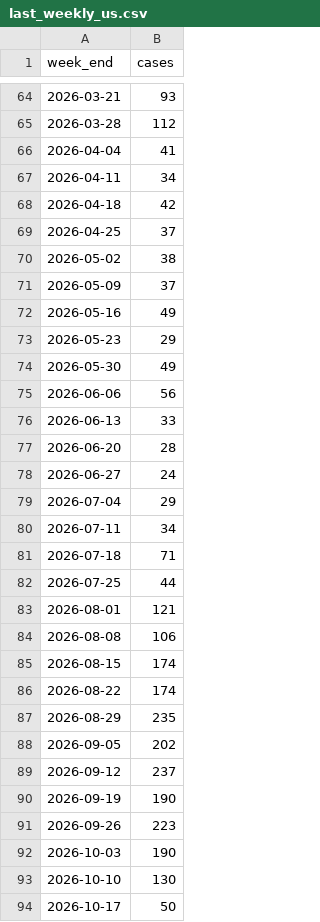
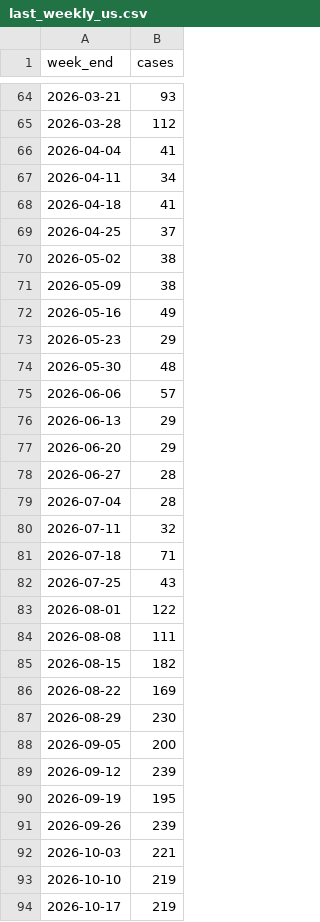
Before and after one commit to annie-jennemann/measles2, a CSV file: last_weekly_us.csv, drawn as a sheet; only a part is shown, gaps mark what is left out; the diff covers the shown part only.

```diff
--- a/last_weekly_us.csv
+++ b/last_weekly_us.csv
@@ -67,28 +67,28 @@ week_end,cases
 2026-04-11,34
-2026-04-18,42
+2026-04-18,41
 2026-04-25,37
 2026-05-02,38
-2026-05-09,37
+2026-05-09,38
 2026-05-16,49
 2026-05-23,29
-2026-05-30,49
-2026-06-06,56
-2026-06-13,33
-2026-06-20,28
-2026-06-27,24
-2026-07-04,29
-2026-07-11,34
+2026-05-30,48
+2026-06-06,57
+2026-06-13,29
+2026-06-20,29
+2026-06-27,28
+2026-07-04,28
+2026-07-11,32
 2026-07-18,71
-2026-07-25,44
-2026-08-01,121
-2026-08-08,106
-2026-08-15,174
-2026-08-22,174
-2026-08-29,235
-2026-09-05,202
-2026-09-12,237
-2026-09-19,190
-2026-09-26,223
-2026-10-03,190
-2026-10-10,130
-2026-10-17,50
+2026-07-25,43
+2026-08-01,122
+2026-08-08,111
+2026-08-15,182
+2026-08-22,169
+2026-08-29,230
+2026-09-05,200
+2026-09-12,239
+2026-09-19,195
+2026-09-26,239
+2026-10-03,221
+2026-10-10,219
+2026-10-17,219
```
Also changed, not shown: 3 added rows and 2 edited cells elsewhere in this file, last_annual_us.csv, last_map_us.csv.
